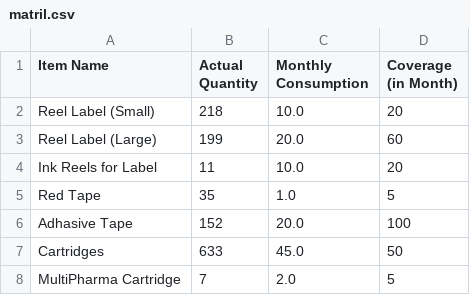
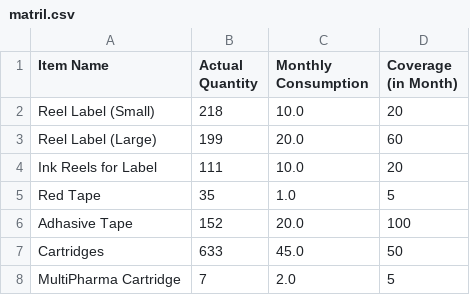
Before and after one commit to shehabsow/STG-2024, a CSV file: matril.csv, drawn as a sheet.

Commit message:
Updated CSV with new quantity

```diff
--- a/matril.csv
+++ b/matril.csv
@@ -4,3 +4,3 @@ Reel Label (Small),218,10.0,20
 Reel Label (Large),199,20.0,60
-Ink Reels for Label,11,10.0,20
+Ink Reels for Label,111,10.0,20
 Red Tape,35,1.0,5
```
